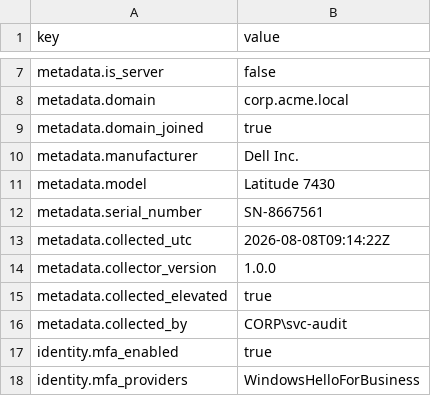
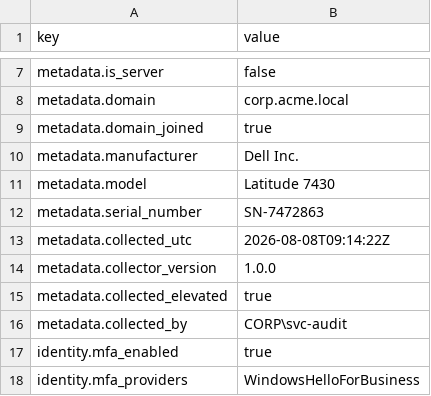
Before and after one commit to Kr1shnq/ISO27001-Compliance-Auditor, a CSV file: samples/mixed_endpoint.csv, drawn as a sheet; only a part is shown, gaps mark what is left out.

```diff
--- a/samples/mixed_endpoint.csv
+++ b/samples/mixed_endpoint.csv
@@ -11,3 +11,3 @@ metadata.manufacturer,Dell Inc.
 metadata.model,Latitude 7430
-metadata.serial_number,SN-8667561
+metadata.serial_number,SN-7472863
 metadata.collected_utc,2026-08-08T09:14:22Z
```
Also changed, not shown: 8 other files.
